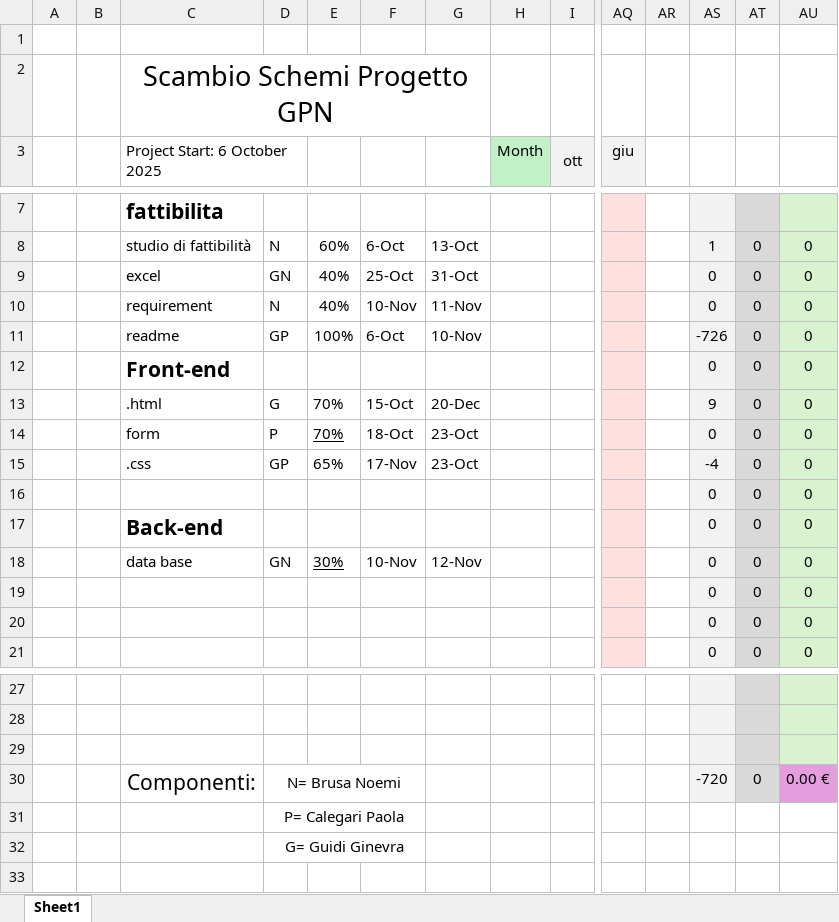
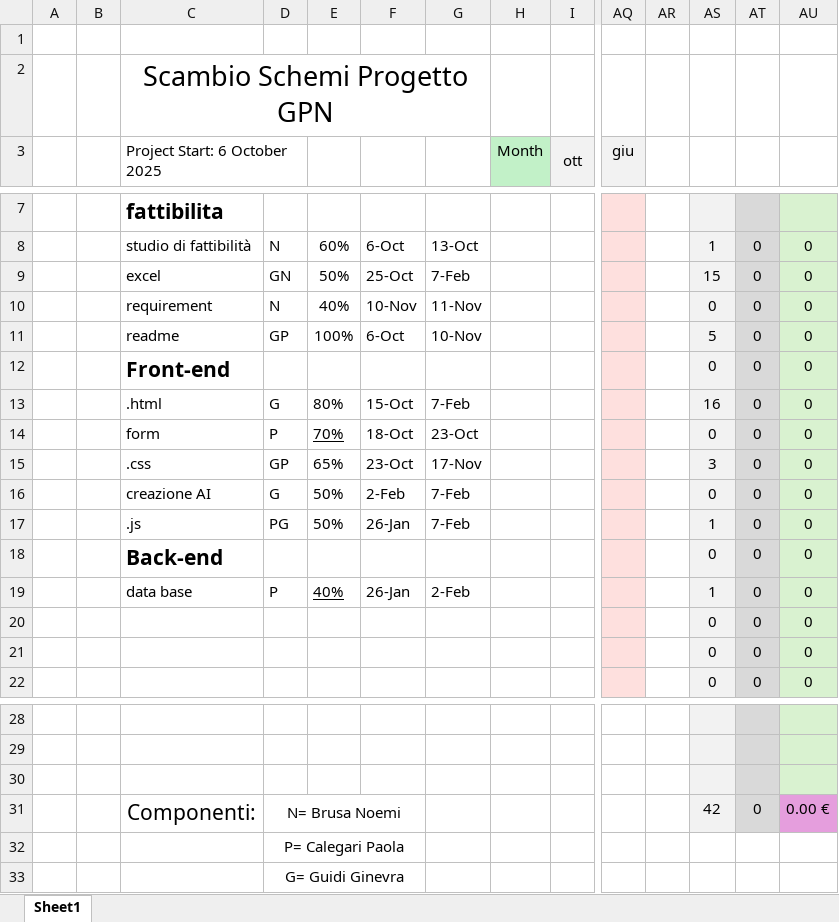
Before and after one commit to ginnycuggi/progettoGPN, an Excel workbook: docs/fattibilità/gpn_gantt.xlsx, sheet Sheet1, drawn as a sheet; only a part is shown, gaps mark what is left out; values as stored, in another font and other column widths than the file's, no borders; conditional formats not drawn; removed rows and columns are numbered as before the commit, all else as after; rows hold the shown columns only; the diff names each change by its address in the sheet, - before the commit and + after, or states it on an @@ line.

Commit message:
Add files via upload
noemi

```diff
--- a/docs/fattibilità/gpn_gantt.xlsx (sheet Sheet1)
+++ b/docs/fattibilità/gpn_gantt.xlsx (sheet Sheet1)
-E9: 40%
+E9: 50%
-G9: 31-Oct
+G9: 7-Feb
-AS9: 0
+AS9: 15
-AS11: -726
+AS11: 5
-E13: 70%
+E13: 80%
-G13: 20-Dec
+G13: 7-Feb
-AS13: 9
+AS13: 16
-F15: 17-Nov
+F15: 23-Oct
-G15: 23-Oct
+G15: 17-Nov
-AS15: -4
+AS15: 3
-row 16:  |  |  |  |  |  |  |  |  |  |  | 0 | 0 | 0
+row 16:  |  | creazione AI | G | 50% | 2-Feb | 7-Feb |  |  |  |  | 0 | 0 | 0
+row 17:  |  | .js | PG | 50% | 26-Jan | 7-Feb |  |  |  |  | 1 | 0 | 0
-row 18:  |  | data base | GN | 30% | 10-Nov | 12-Nov |  |  |  |  | 0 | 0 | 0
+row 19:  |  | data base | P | 40% | 26-Jan | 2-Feb |  |  |  |  | 1 | 0 | 0
-AS31: -720
+AS31: 42
```
Also changed, not shown: formulas that keep their value.
